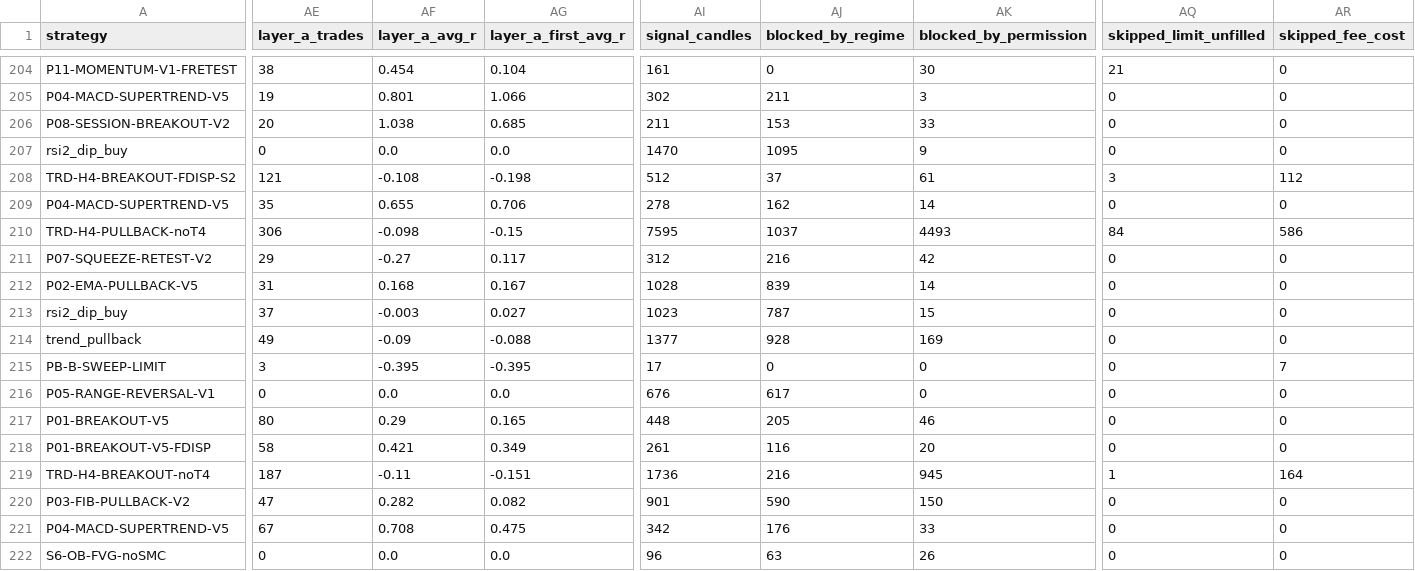
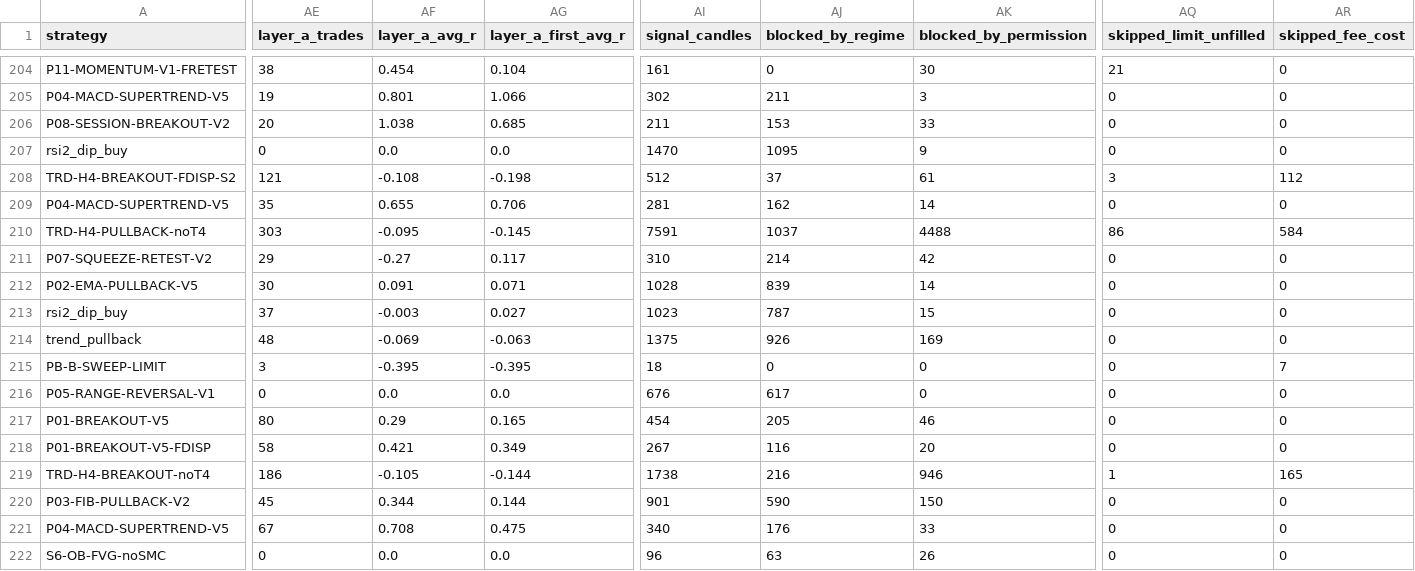
Before and after one commit to mayastraglobal-ui/crypto-signal-agent, a CSV file: reports/strategy_scoreboard.csv, drawn as a sheet; only a part is shown, gaps mark what is left out; the diff covers the shown part only; the diff names each change by its address in the sheet, - before the commit and + after, or states it on an @@ line.

```diff
--- a/reports/strategy_scoreboard.csv
+++ b/reports/strategy_scoreboard.csv
-AI209 (signal_candles): 278
+AI209 (signal_candles): 281
-AE210 (layer_a_trades): 306
+AE210 (layer_a_trades): 303
-AF210 (layer_a_avg_r): -0.098
+AF210 (layer_a_avg_r): -0.095
-AG210 (layer_a_first_avg_r): -0.15
+AG210 (layer_a_first_avg_r): -0.145
-AI210 (signal_candles): 7595
+AI210 (signal_candles): 7591
-AK210 (blocked_by_permission): 4493
+AK210 (blocked_by_permission): 4488
-AQ210 (skipped_limit_unfilled): 84
+AQ210 (skipped_limit_unfilled): 86
-AR210 (skipped_fee_cost): 586
+AR210 (skipped_fee_cost): 584
-AI211 (signal_candles): 312
+AI211 (signal_candles): 310
-AJ211 (blocked_by_regime): 216
+AJ211 (blocked_by_regime): 214
-AE212 (layer_a_trades): 31
+AE212 (layer_a_trades): 30
-AF212 (layer_a_avg_r): 0.168
+AF212 (layer_a_avg_r): 0.091
-AG212 (layer_a_first_avg_r): 0.167
+AG212 (layer_a_first_avg_r): 0.071
-AE214 (layer_a_trades): 49
+AE214 (layer_a_trades): 48
-AF214 (layer_a_avg_r): -0.09
+AF214 (layer_a_avg_r): -0.069
-AG214 (layer_a_first_avg_r): -0.088
+AG214 (layer_a_first_avg_r): -0.063
-AI214 (signal_candles): 1377
+AI214 (signal_candles): 1375
-AJ214 (blocked_by_regime): 928
+AJ214 (blocked_by_regime): 926
-AI215 (signal_candles): 17
+AI215 (signal_candles): 18
-AI217 (signal_candles): 448
+AI217 (signal_candles): 454
-AI218 (signal_candles): 261
+AI218 (signal_candles): 267
-AE219 (layer_a_trades): 187
+AE219 (layer_a_trades): 186
-AF219 (layer_a_avg_r): -0.11
+AF219 (layer_a_avg_r): -0.105
-AG219 (layer_a_first_avg_r): -0.151
+AG219 (layer_a_first_avg_r): -0.144
-AI219 (signal_candles): 1736
+AI219 (signal_candles): 1738
-AK219 (blocked_by_permission): 945
+AK219 (blocked_by_permission): 946
-AR219 (skipped_fee_cost): 164
+AR219 (skipped_fee_cost): 165
-AE220 (layer_a_trades): 47
+AE220 (layer_a_trades): 45
-AF220 (layer_a_avg_r): 0.282
+AF220 (layer_a_avg_r): 0.344
-AG220 (layer_a_first_avg_r): 0.082
+AG220 (layer_a_first_avg_r): 0.144
-AI221 (signal_candles): 342
+AI221 (signal_candles): 340
```
Also changed, not shown: 165 edited cells elsewhere in this file, 20 other files.
